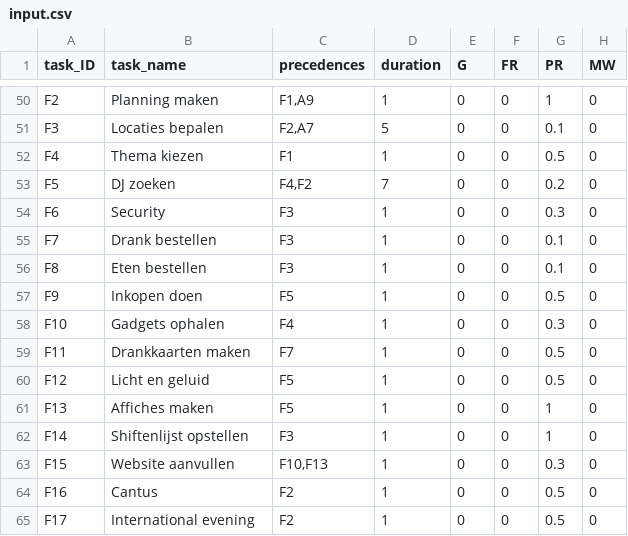
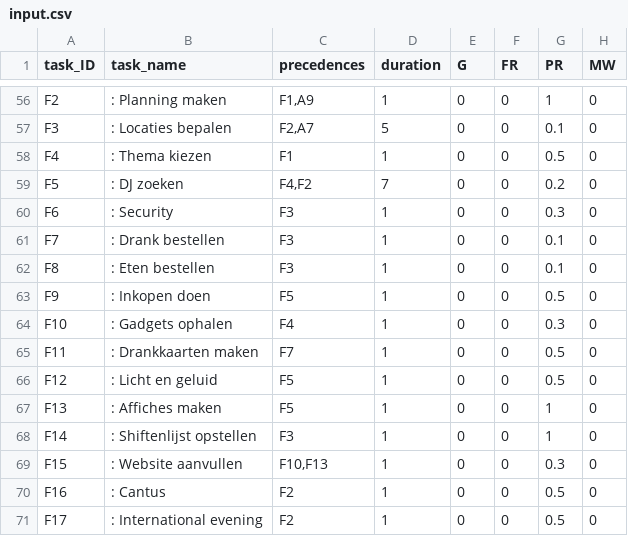
Before and after one commit to nymanjens/pycrosoft-project, a CSV file: input.csv, drawn as a sheet; only a part is shown, gaps mark what is left out; addresses are those after the commit; the diff covers the shown part only; the diff names each change by its address in the sheet, - before the commit and + after, or states it on an @@ line.

```diff
--- a/input.csv
+++ b/input.csv
-B56 (task_name): Planning maken
+B56 (task_name): : Planning maken
-B57 (task_name): Locaties bepalen
+B57 (task_name): : Locaties bepalen
-B58 (task_name): Thema kiezen
+B58 (task_name): : Thema kiezen
-B59 (task_name): DJ zoeken
+B59 (task_name): : DJ zoeken
-B60 (task_name): Security
+B60 (task_name): : Security
-B61 (task_name): Drank bestellen
+B61 (task_name): : Drank bestellen
-B62 (task_name): Eten bestellen
+B62 (task_name): : Eten bestellen
-B63 (task_name): Inkopen doen
+B63 (task_name): : Inkopen doen
-B64 (task_name): Gadgets ophalen
+B64 (task_name): : Gadgets ophalen
-B65 (task_name): Drankkaarten maken
+B65 (task_name): : Drankkaarten maken
-B66 (task_name): Licht en geluid
+B66 (task_name): : Licht en geluid
-B67 (task_name): Affiches maken
+B67 (task_name): : Affiches maken
-B68 (task_name): Shiftenlijst opstellen
+B68 (task_name): : Shiftenlijst opstellen
-B69 (task_name): Website aanvullen
+B69 (task_name): : Website aanvullen
-B70 (task_name): Cantus
+B70 (task_name): : Cantus
-B71 (task_name): International evening
+B71 (task_name): : International evening
```
Also changed, not shown: 6 added rows and 48 edited cells elsewhere in this file, 8 other files.
